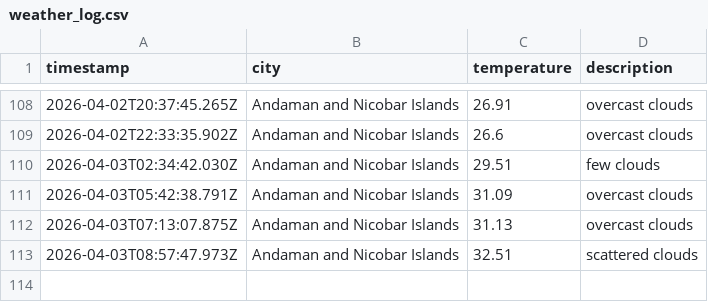
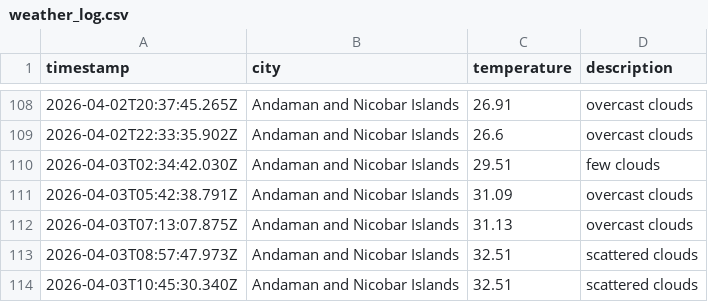
Before and after one commit to dougthenugget21/Weather-App-JS, a CSV file: data/weather_log.csv, drawn as a sheet; only a part is shown, gaps mark what is left out.

```diff
--- a/data/weather_log.csv
+++ b/data/weather_log.csv
@@ -113 +113,2 @@ timestamp,city,temperature,description
 2026-04-03T08:57:47.973Z,Andaman and Nicobar Islands,32.51,scattered clouds
+2026-04-03T10:45:30.340Z,Andaman and Nicobar Islands,32.51,scattered clouds
```
Also changed, not shown: 1 other file.
